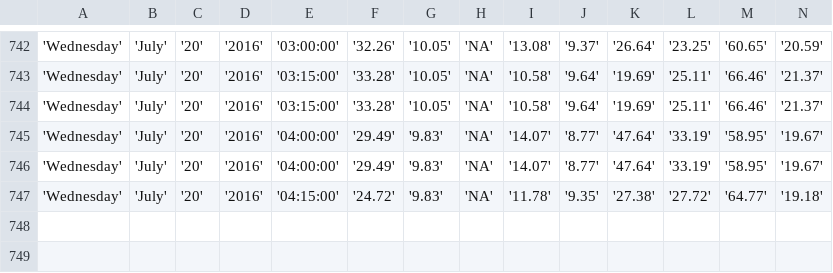
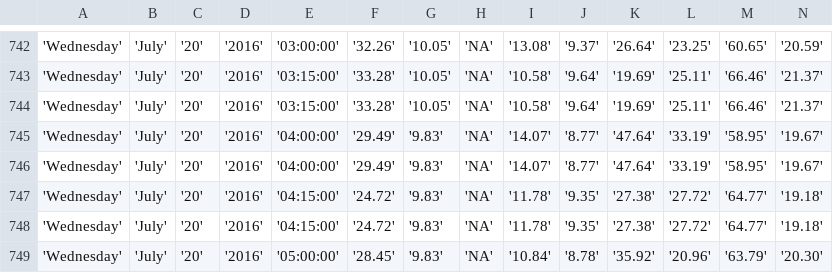
Before and after one commit to bibekpoddar/sdpcbdata, a CSV file: igi.csv, drawn as a sheet; only a part is shown, gaps mark what is left out; rows hold the shown columns only; the diff names each change by its address in the sheet, - before the commit and + after, or states it on an @@ line.

Commit message:
Updated data

```diff
--- a/igi.csv
+++ b/igi.csv
+row 748: 'Wednesday' | 'July' | '20' | '2016' | '04:15:00' | '24.72' | '9.83' | 'NA' | '11.78' | '9.35' | '27.38' | '27.72' | '64.77' | '19.18'
+row 749: 'Wednesday' | 'July' | '20' | '2016' | '05:00:00' | '28.45' | '9.83' | 'NA' | '10.84' | '8.78' | '35.92' | '20.96' | '63.79' | '20.30'
```
Also changed, not shown: av.csv, cl.csv, 3 other files.
